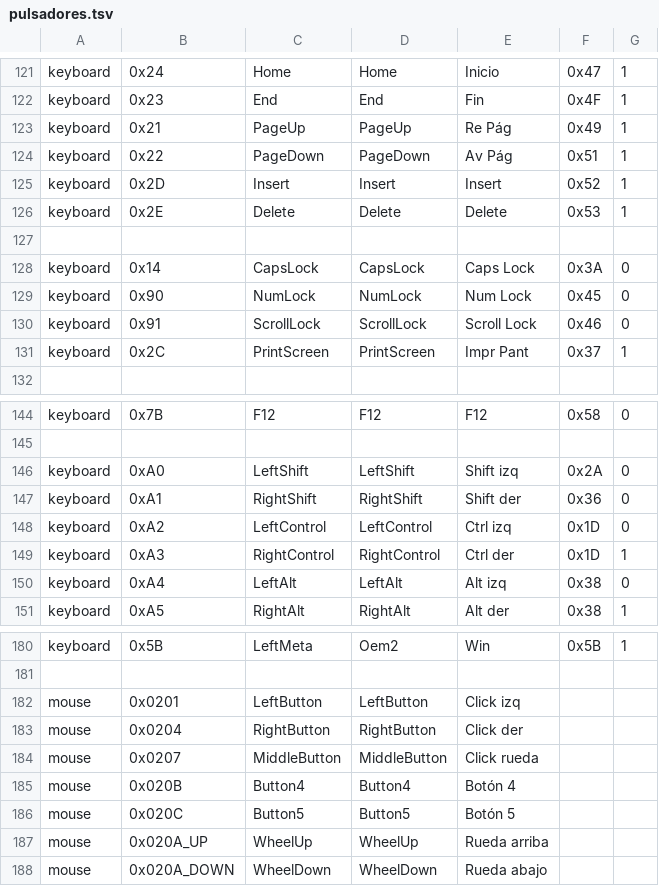
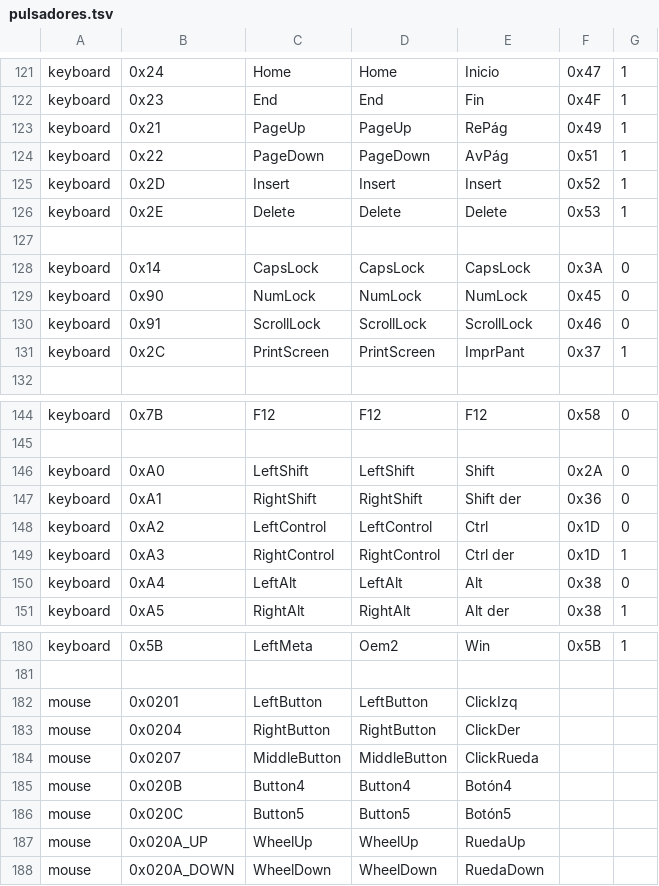
Before and after one commit to Satanimus/Omega-Ctrl, a TSV file: src-tauri/src/pulsadores.tsv, drawn as a sheet; only a part is shown, gaps mark what is left out.

```diff
--- a/src-tauri/src/pulsadores.tsv
+++ b/src-tauri/src/pulsadores.tsv
@@ -122,4 +122,4 @@ keyboard	0x24	Home	Home	Inicio	0x47	1
 keyboard	0x23	End	End	Fin	0x4F	1
-keyboard	0x21	PageUp	PageUp	Re Pág	0x49	1
-keyboard	0x22	PageDown	PageDown	Av Pág	0x51	1
+keyboard	0x21	PageUp	PageUp	RePág	0x49	1
+keyboard	0x22	PageDown	PageDown	AvPág	0x51	1
 keyboard	0x2D	Insert	Insert	Insert	0x52	1
@@ -127,6 +127,6 @@ keyboard	0x2E	Delete	Delete	Delete	0x53	1
 
-keyboard	0x14	CapsLock	CapsLock	Caps Lock	0x3A	0
-keyboard	0x90	NumLock	NumLock	Num Lock	0x45	0
-keyboard	0x91	ScrollLock	ScrollLock	Scroll Lock	0x46	0
-keyboard	0x2C	PrintScreen	PrintScreen	Impr Pant	0x37	1
+keyboard	0x14	CapsLock	CapsLock	CapsLock	0x3A	0
+keyboard	0x90	NumLock	NumLock	NumLock	0x45	0
+keyboard	0x91	ScrollLock	ScrollLock	ScrollLock	0x46	0
+keyboard	0x2C	PrintScreen	PrintScreen	ImprPant	0x37	1
 
@@ -145,7 +145,7 @@ keyboard	0x7B	F12	F12	F12	0x58	0
 
-keyboard	0xA0	LeftShift	LeftShift	Shift izq	0x2A	0
+keyboard	0xA0	LeftShift	LeftShift	Shift	0x2A	0
 keyboard	0xA1	RightShift	RightShift	Shift der	0x36	0
-keyboard	0xA2	LeftControl	LeftControl	Ctrl izq	0x1D	0
+keyboard	0xA2	LeftControl	LeftControl	Ctrl	0x1D	0
 keyboard	0xA3	RightControl	RightControl	Ctrl der	0x1D	1
-keyboard	0xA4	LeftAlt	LeftAlt	Alt izq	0x38	0
+keyboard	0xA4	LeftAlt	LeftAlt	Alt	0x38	0
 keyboard	0xA5	RightAlt	RightAlt	Alt der	0x38	1
@@ -181,8 +181,8 @@ keyboard	0x5B	LeftMeta	Oem2	Win	0x5B	1
 
-mouse	0x0201	LeftButton	LeftButton	Click izq
-mouse	0x0204	RightButton	RightButton	Click der
-mouse	0x0207	MiddleButton	MiddleButton	Click rueda
-mouse	0x020B	Button4	Button4	Botón 4
-mouse	0x020C	Button5	Button5	Botón 5
-mouse	0x020A_UP	WheelUp	WheelUp	Rueda arriba
-mouse	0x020A_DOWN	WheelDown	WheelDown	Rueda abajo
+mouse	0x0201	LeftButton	LeftButton	ClickIzq
+mouse	0x0204	RightButton	RightButton	ClickDer
+mouse	0x0207	MiddleButton	MiddleButton	ClickRueda
+mouse	0x020B	Button4	Button4	Botón4
+mouse	0x020C	Button5	Button5	Botón5
+mouse	0x020A_UP	WheelUp	WheelUp	RuedaUp
+mouse	0x020A_DOWN	WheelDown	WheelDown	RuedaDown
```
Also changed, not shown: 7 other files.
